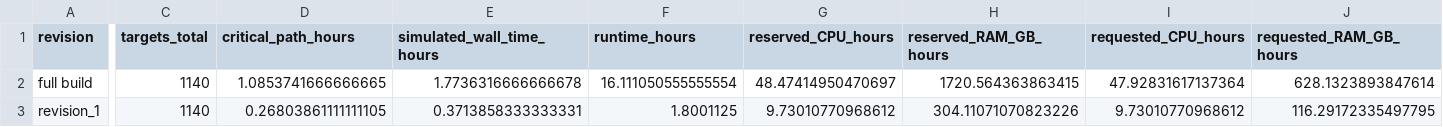
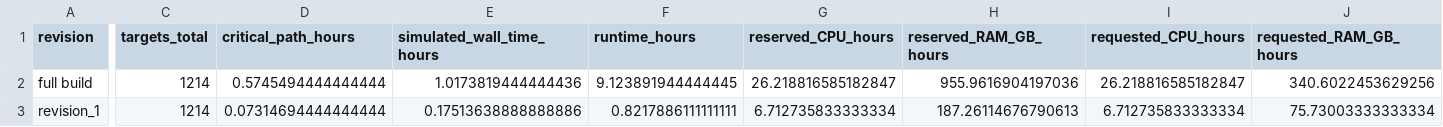
Before and after one commit to koefoeden/multiomeR, a TSV file: pipeline_manuscript_figures/results/data/benchmark_revisions.tsv, drawn as a sheet; only a part is shown, gaps mark what is left out; the diff covers the shown part only; the diff names each change by its address in the sheet, - before the commit and + after, or states it on an @@ line.

```diff
--- a/pipeline_manuscript_figures/results/data/benchmark_revisions.tsv
+++ b/pipeline_manuscript_figures/results/data/benchmark_revisions.tsv
-C2:C3 (targets_total): 1140
+C2:C3 (targets_total): 1214
-D2 (critical_path_hours): 1.0853741666666665
+D2 (critical_path_hours): 0.5745494444444444
-E2 (simulated_wall_time_hours): 1.7736316666666678
+E2 (simulated_wall_time_hours): 1.0173819444444436
-F2 (runtime_hours): 16.111050555555554
+F2 (runtime_hours): 9.123891944444445
-G2 (reserved_CPU_hours): 48.47414950470697
+G2 (reserved_CPU_hours): 26.218816585182847
-H2 (reserved_RAM_GB_hours): 1720.564363863415
+H2 (reserved_RAM_GB_hours): 955.9616904197036
-I2 (requested_CPU_hours): 47.92831617137364
+I2 (requested_CPU_hours): 26.218816585182847
-J2 (requested_RAM_GB_hours): 628.1323893847614
+J2 (requested_RAM_GB_hours): 340.6022453629256
-D3 (critical_path_hours): 0.26803861111111105
+D3 (critical_path_hours): 0.07314694444444444
-E3 (simulated_wall_time_hours): 0.3713858333333331
+E3 (simulated_wall_time_hours): 0.17513638888888886
-F3 (runtime_hours): 1.8001125
+F3 (runtime_hours): 0.8217886111111111
-G3 (reserved_CPU_hours): 9.73010770968612
+G3 (reserved_CPU_hours): 6.712735833333334
-H3 (reserved_RAM_GB_hours): 304.11071070823226
+H3 (reserved_RAM_GB_hours): 187.26114676790613
-I3 (requested_CPU_hours): 9.73010770968612
+I3 (requested_CPU_hours): 6.712735833333334
-J3 (requested_RAM_GB_hours): 116.29172335497795
+J3 (requested_RAM_GB_hours): 75.73003333333334
```
Also changed, not shown: 126 edited cells elsewhere in this file, pipeline_manuscript_figures/results/data/benchmark_simulation_check.tsv, pipeline_manuscript_figures/results/data/benchmark_sizing.tsv, 23 other files.
